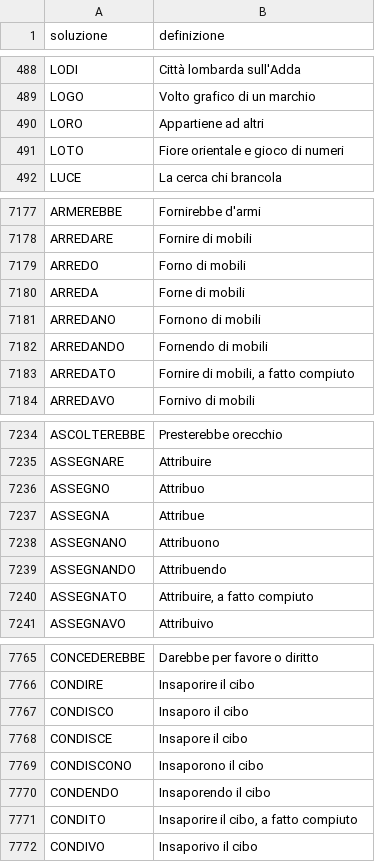
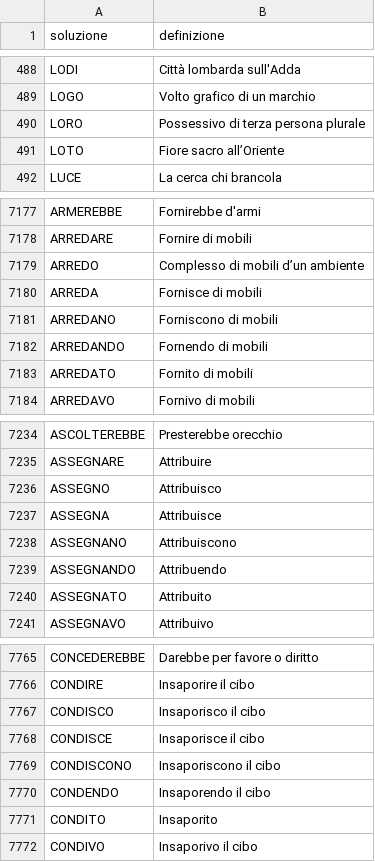
Before and after one commit to agea/cruciverba, a CSV file: voci.csv, drawn as a sheet; only a part is shown, gaps mark what is left out; the diff covers the shown part only.

```diff
--- a/voci.csv
+++ b/voci.csv
@@ -489,4 +489,4 @@ LODI,Città lombarda sull'Adda
 LOGO,Volto grafico di un marchio
-LORO,Appartiene ad altri
-LOTO,Fiore orientale e gioco di numeri
+LORO,Possessivo di terza persona plurale
+LOTO,Fiore sacro all’Oriente
 LUCE,La cerca chi brancola
@@ -7178,7 +7178,7 @@ ARMEREBBE,Fornirebbe d'armi
 ARREDARE,Fornire di mobili
-ARREDO,Forno di mobili
-ARREDA,Forne di mobili
-ARREDANO,Fornono di mobili
+ARREDO,Complesso di mobili d’un ambiente
+ARREDA,Fornisce di mobili
+ARREDANO,Forniscono di mobili
 ARREDANDO,Fornendo di mobili
-ARREDATO,"Fornire di mobili, a fatto compiuto"
+ARREDATO,Fornito di mobili
 ARREDAVO,Fornivo di mobili
@@ -7235,7 +7235,7 @@ ASCOLTEREBBE,Presterebbe orecchio
 ASSEGNARE,Attribuire
-ASSEGNO,Attribuo
-ASSEGNA,Attribue
-ASSEGNANO,Attribuono
+ASSEGNO,Attribuisco
+ASSEGNA,Attribuisce
+ASSEGNANO,Attribuiscono
 ASSEGNANDO,Attribuendo
-ASSEGNATO,"Attribuire, a fatto compiuto"
+ASSEGNATO,Attribuito
 ASSEGNAVO,Attribuivo
@@ -7766,7 +7766,7 @@ CONCEDEREBBE,Darebbe per favore o diritto
 CONDIRE,Insaporire il cibo
-CONDISCO,Insaporo il cibo
-CONDISCE,Insapore il cibo
-CONDISCONO,Insaporono il cibo
+CONDISCO,Insaporisco il cibo
+CONDISCE,Insaporisce il cibo
+CONDISCONO,Insaporiscono il cibo
 CONDENDO,Insaporendo il cibo
-CONDITO,"Insaporire il cibo, a fatto compiuto"
+CONDITO,Insaporito
 CONDIVO,Insaporivo il cibo
```
Also changed, not shown: 90 edited cells elsewhere in this file.
